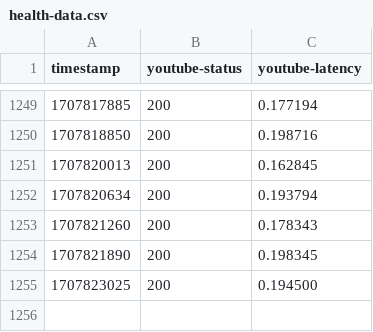
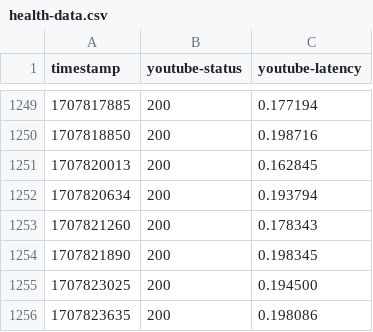
Before and after one commit to SLM-Dev/are-you-alive, a CSV file: health-data.csv, drawn as a sheet; only a part is shown, gaps mark what is left out; the diff names each change by its address in the sheet, - before the commit and + after, or states it on an @@ line.

```diff
--- a/health-data.csv
+++ b/health-data.csv
+row 1256: 1707823635 | 200 | 0.198086
```
